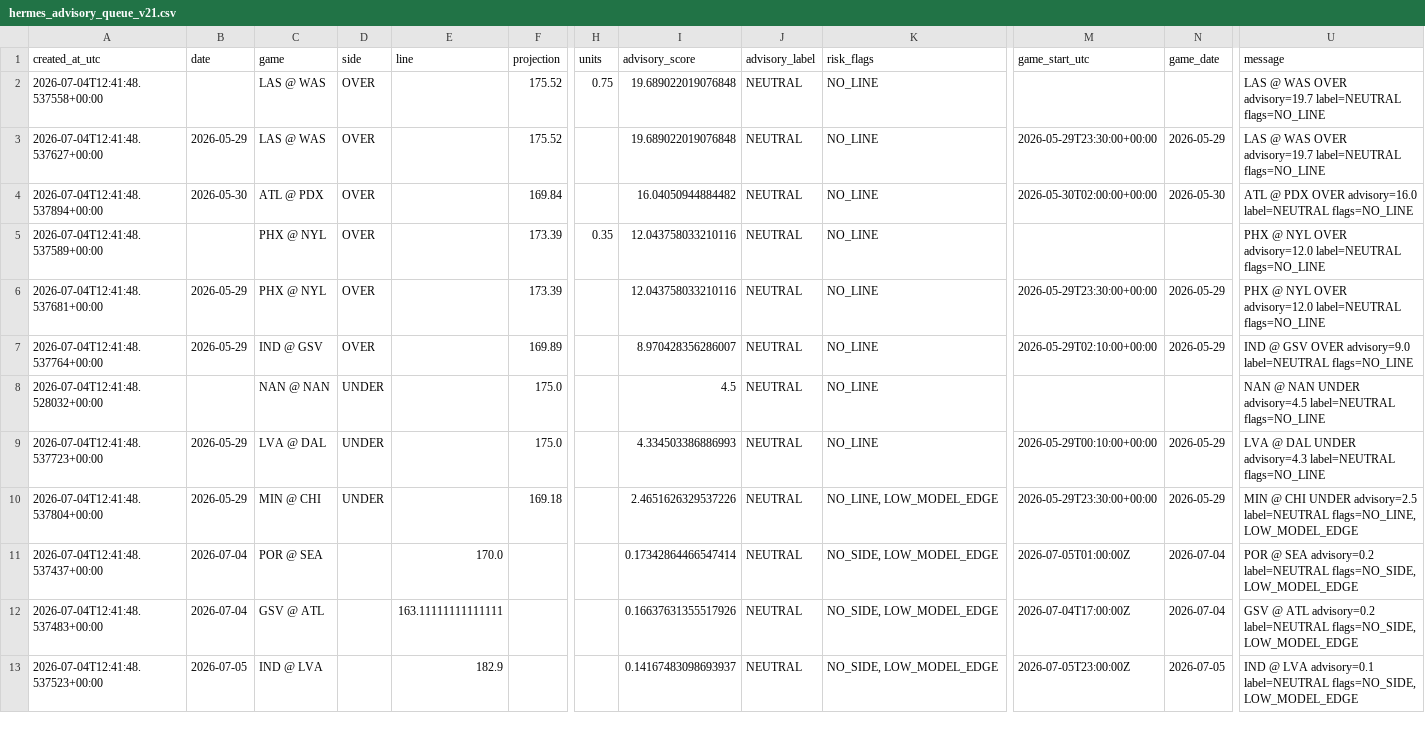
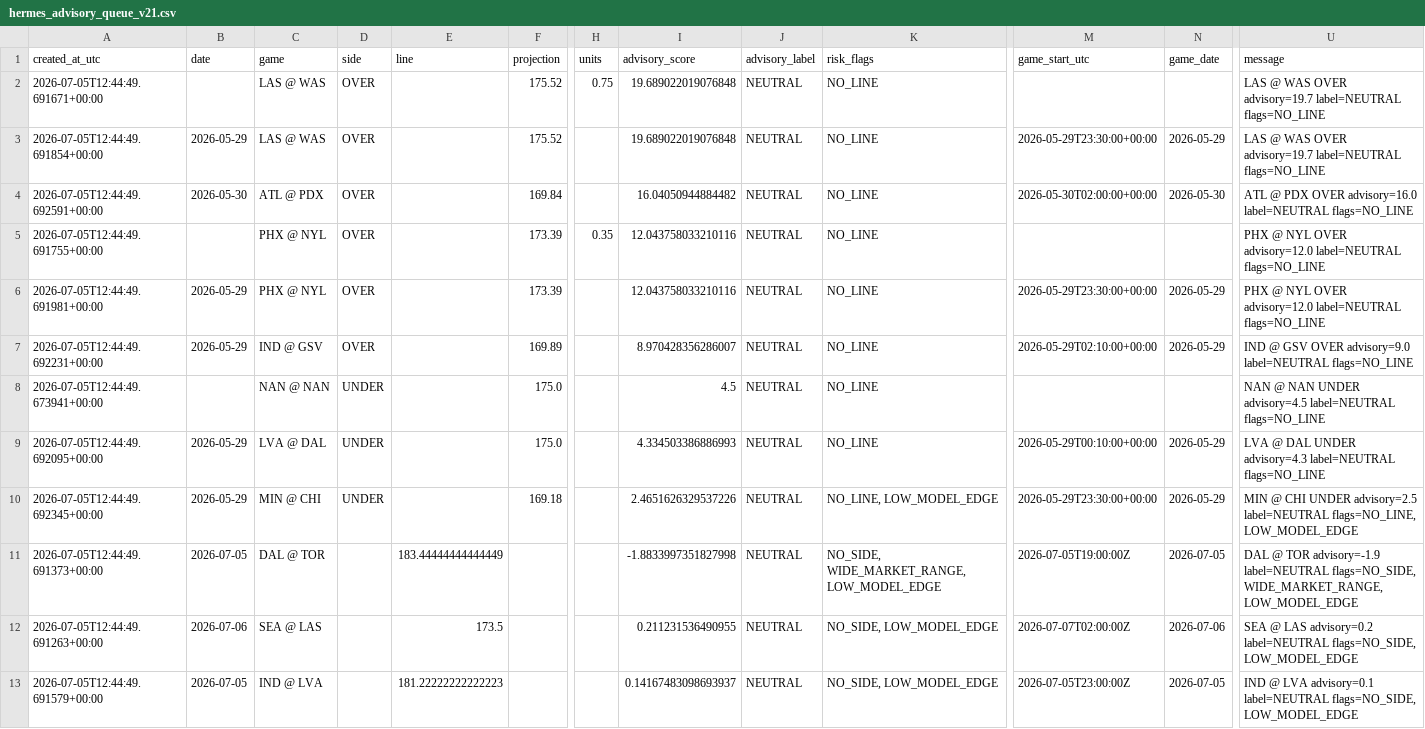
Before and after one commit to damoutinho11-art/wnba-edge-lab, a CSV file: wnba_outputs/hermes_advisory_queue_v21.csv, drawn as a sheet; only a part is shown, gaps mark what is left out; the diff covers the shown part only; the diff names each change by its address in the sheet, - before the commit and + after, or states it on an @@ line.

```diff
--- a/wnba_outputs/hermes_advisory_queue_v21.csv
+++ b/wnba_outputs/hermes_advisory_queue_v21.csv
-A2 (created_at_utc): 2026-07-04T12:41:48.537558+00:00
+A2 (created_at_utc): 2026-07-05T12:44:49.691671+00:00
-A3 (created_at_utc): 2026-07-04T12:41:48.537627+00:00
+A3 (created_at_utc): 2026-07-05T12:44:49.691854+00:00
-A4 (created_at_utc): 2026-07-04T12:41:48.537894+00:00
+A4 (created_at_utc): 2026-07-05T12:44:49.692591+00:00
-A5 (created_at_utc): 2026-07-04T12:41:48.537589+00:00
+A5 (created_at_utc): 2026-07-05T12:44:49.691755+00:00
-A6 (created_at_utc): 2026-07-04T12:41:48.537681+00:00
+A6 (created_at_utc): 2026-07-05T12:44:49.691981+00:00
-A7 (created_at_utc): 2026-07-04T12:41:48.537764+00:00
+A7 (created_at_utc): 2026-07-05T12:44:49.692231+00:00
-A8 (created_at_utc): 2026-07-04T12:41:48.528032+00:00
+A8 (created_at_utc): 2026-07-05T12:44:49.673941+00:00
-A9 (created_at_utc): 2026-07-04T12:41:48.537723+00:00
+A9 (created_at_utc): 2026-07-05T12:44:49.692095+00:00
-A10 (created_at_utc): 2026-07-04T12:41:48.537804+00:00
+A10 (created_at_utc): 2026-07-05T12:44:49.692345+00:00
-A11 (created_at_utc): 2026-07-04T12:41:48.537437+00:00
+A11 (created_at_utc): 2026-07-05T12:44:49.691373+00:00
-B11 (date): 2026-07-04
+B11 (date): 2026-07-05
-C11 (game): POR @ SEA
+C11 (game): DAL @ TOR
-E11 (line): 170.0
+E11 (line): 183.44444444444449
-I11 (advisory_score): 0.17342864466547414
+I11 (advisory_score): -1.8833997351827998
-K11 (risk_flags): NO_SIDE, LOW_MODEL_EDGE
+K11 (risk_flags): NO_SIDE, WIDE_MARKET_RANGE, LOW_MODEL_EDGE
-M11 (game_start_utc): 2026-07-05T01:00:00Z
+M11 (game_start_utc): 2026-07-05T19:00:00Z
-N11 (game_date): 2026-07-04
+N11 (game_date): 2026-07-05
-U11 (message): POR @ SEA advisory=0.2 label=NEUTRAL flags=NO_SIDE, LOW_MODEL_EDGE
+U11 (message): DAL @ TOR advisory=-1.9 label=NEUTRAL flags=NO_SIDE, WIDE_MARKET_RANGE, LOW_MODEL_EDGE
-A12 (created_at_utc): 2026-07-04T12:41:48.537483+00:00
+A12 (created_at_utc): 2026-07-05T12:44:49.691263+00:00
-B12 (date): 2026-07-04
+B12 (date): 2026-07-06
-C12 (game): GSV @ ATL
+C12 (game): SEA @ LAS
-E12 (line): 163.11111111111111
+E12 (line): 173.5
-I12 (advisory_score): 0.16637631355517926
+I12 (advisory_score): 0.211231536490955
-M12 (game_start_utc): 2026-07-04T17:00:00Z
+M12 (game_start_utc): 2026-07-07T02:00:00Z
-N12 (game_date): 2026-07-04
+N12 (game_date): 2026-07-06
-U12 (message): GSV @ ATL advisory=0.2 label=NEUTRAL…
+U12 (message): SEA @ LAS advisory=0.2 label=NEUTRAL…
-A13 (created_at_utc): 2026-07-04T12:41:48.537523+00:00
+A13 (created_at_utc): 2026-07-05T12:44:49.691579+00:00
-E13 (line): 182.9
+E13 (line): 181.22222222222223
```
Also changed, not shown: 1 added row and 8 edited cells elsewhere in this file, wnba_outputs/game_model_features_v21.csv, wnba_outputs/model_result_tracking_v21_9.csv, 40 other files.
